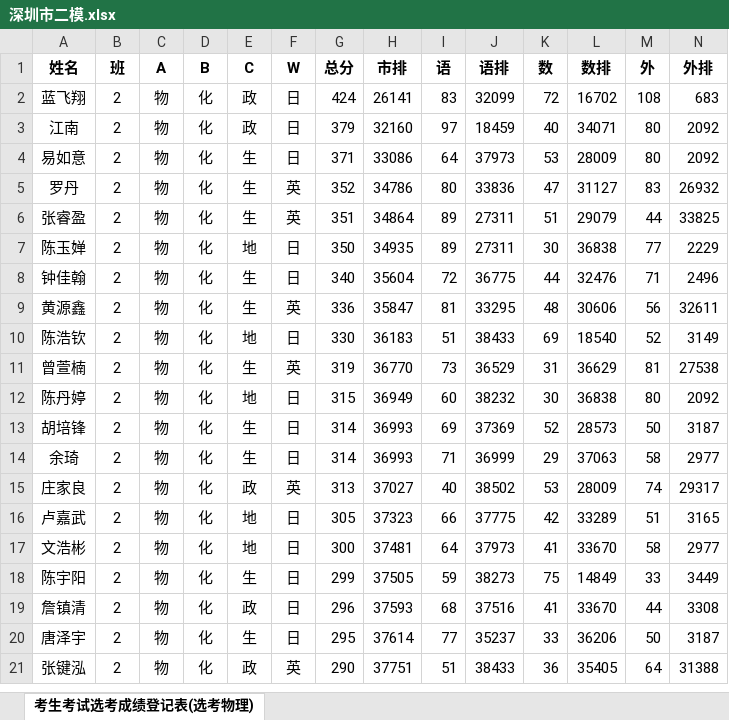
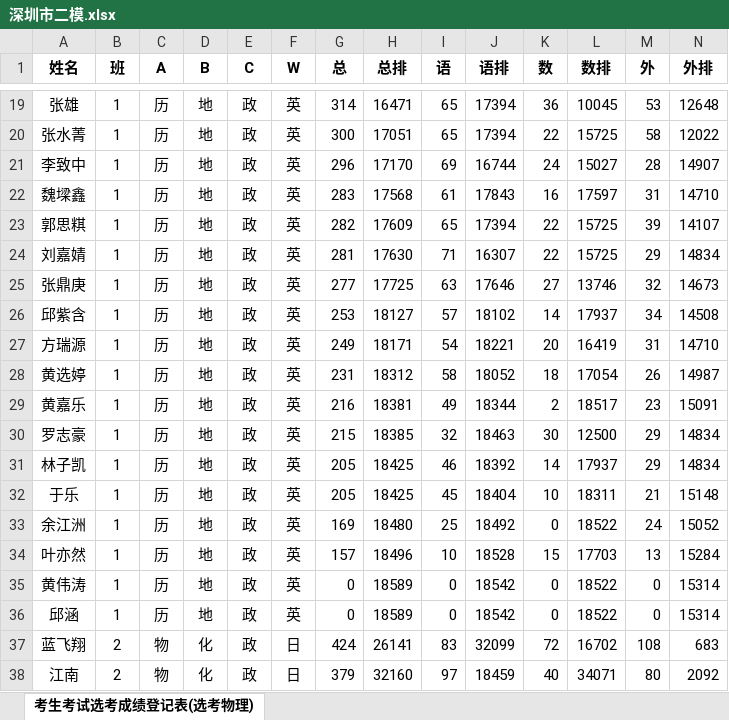
Before and after one commit to UMSCJK/indexSys, an Excel workbook: xlsx_data/20240424/深圳市二模.xlsx, sheet 考生考试选考成绩登记表(选考物理), drawn as a sheet; only a part is shown, gaps mark what is left out; the shorter side is filled out with more unchanged rows; values as stored, in another font and other column widths than the file's, no borders; rows hold the shown columns only; the diff covers the shown part only; the diff names each change by its address in the sheet, - before the commit and + after, or states it on an @@ line.

```diff
--- a/xlsx_data/20240424/深圳市二模.xlsx (sheet 考生考试选考成绩登记表(选考物理))
+++ b/xlsx_data/20240424/深圳市二模.xlsx (sheet 考生考试选考成绩登记表(选考物理))
-G1: 总分
+G1: 总
-H1: 市排
+H1: 总排
+row 19: 张雄 | 1 | 历 | 地 | 政 | 英 | 314 | 16471 | 65 | 17394 | 36 | 10045 | 53 | 12648
+row 20: 张水菁 | 1 | 历 | 地 | 政 | 英 | 300 | 17051 | 65 | 17394 | 22 | 15725 | 58 | 12022
+row 21: 李致中 | 1 | 历 | 地 | 政 | 英 | 296 | 17170 | 69 | 16744 | 24 | 15027 | 28 | 14907
+row 22: 魏墚鑫 | 1 | 历 | 地 | 政 | 英 | 283 | 17568 | 61 | 17843 | 16 | 17597 | 31 | 14710
+row 23: 郭思粸 | 1 | 历 | 地 | 政 | 英 | 282 | 17609 | 65 | 17394 | 22 | 15725 | 39 | 14107
+row 24: 刘嘉婧 | 1 | 历 | 地 | 政 | 英 | 281 | 17630 | 71 | 16307 | 22 | 15725 | 29 | 14834
+row 25: 张鼎庚 | 1 | 历 | 地 | 政 | 英 | 277 | 17725 | 63 | 17646 | 27 | 13746 | 32 | 14673
+row 26: 邱紫含 | 1 | 历 | 地 | 政 | 英 | 253 | 18127 | 57 | 18102 | 14 | 17937 | 34 | 14508
+row 27: 方瑞源 | 1 | 历 | 地 | 政 | 英 | 249 | 18171 | 54 | 18221 | 20 | 16419 | 31 | 14710
+row 28: 黄选婷 | 1 | 历 | 地 | 政 | 英 | 231 | 18312 | 58 | 18052 | 18 | 17054 | 26 | 14987
+row 29: 黄嘉乐 | 1 | 历 | 地 | 政 | 英 | 216 | 18381 | 49 | 18344 | 2 | 18517 | 23 | 15091
+row 30: 罗志豪 | 1 | 历 | 地 | 政 | 英 | 215 | 18385 | 32 | 18463 | 30 | 12500 | 29 | 14834
+row 31: 林子凯 | 1 | 历 | 地 | 政 | 英 | 205 | 18425 | 46 | 18392 | 14 | 17937 | 29 | 14834
+row 32: 于乐 | 1 | 历 | 地 | 政 | 英 | 205 | 18425 | 45 | 18404 | 10 | 18311 | 21 | 15148
+row 33: 余江洲 | 1 | 历 | 地 | 政 | 英 | 169 | 18480 | 25 | 18492 | 0 | 18522 | 24 | 15052
+row 34: 叶亦然 | 1 | 历 | 地 | 政 | 英 | 157 | 18496 | 10 | 18528 | 15 | 17703 | 13 | 15284
+row 35: 黄伟涛 | 1 | 历 | 地 | 政 | 英 | 0 | 18589 | 0 | 18542 | 0 | 18522 | 0 | 15314
+row 36: 邱涵 | 1 | 历 | 地 | 政 | 英 | 0 | 18589 | 0 | 18542 | 0 | 18522 | 0 | 15314
```
Also changed, not shown: 56 added rows elsewhere in this sheet, 5 other files.
